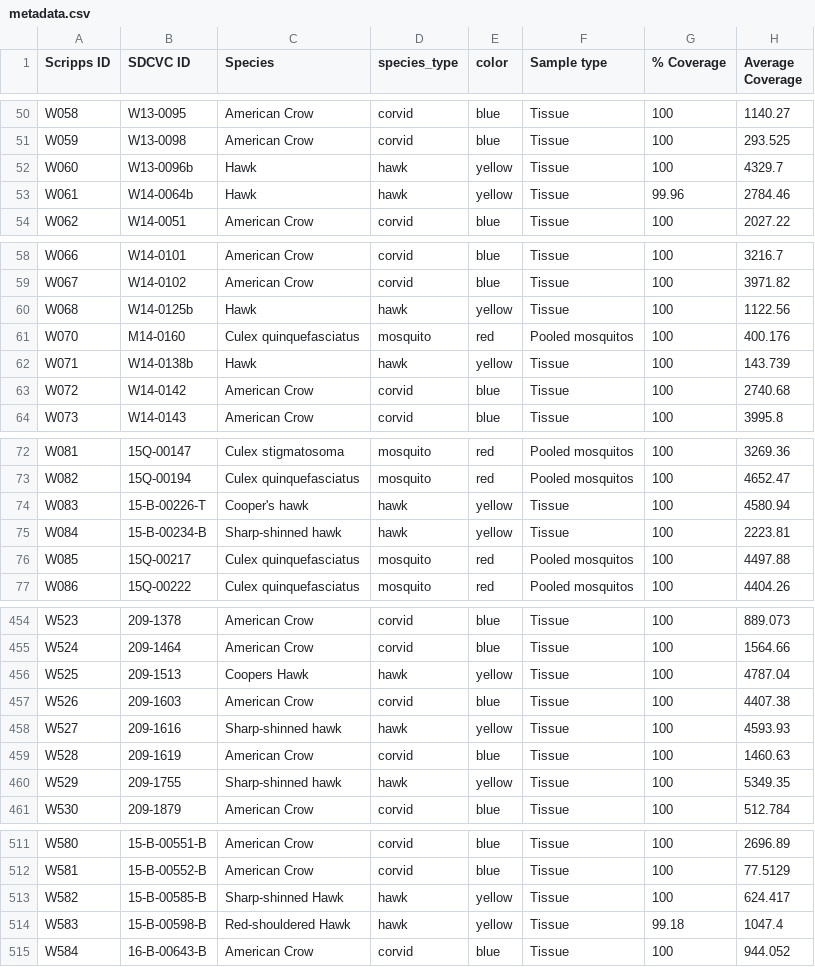
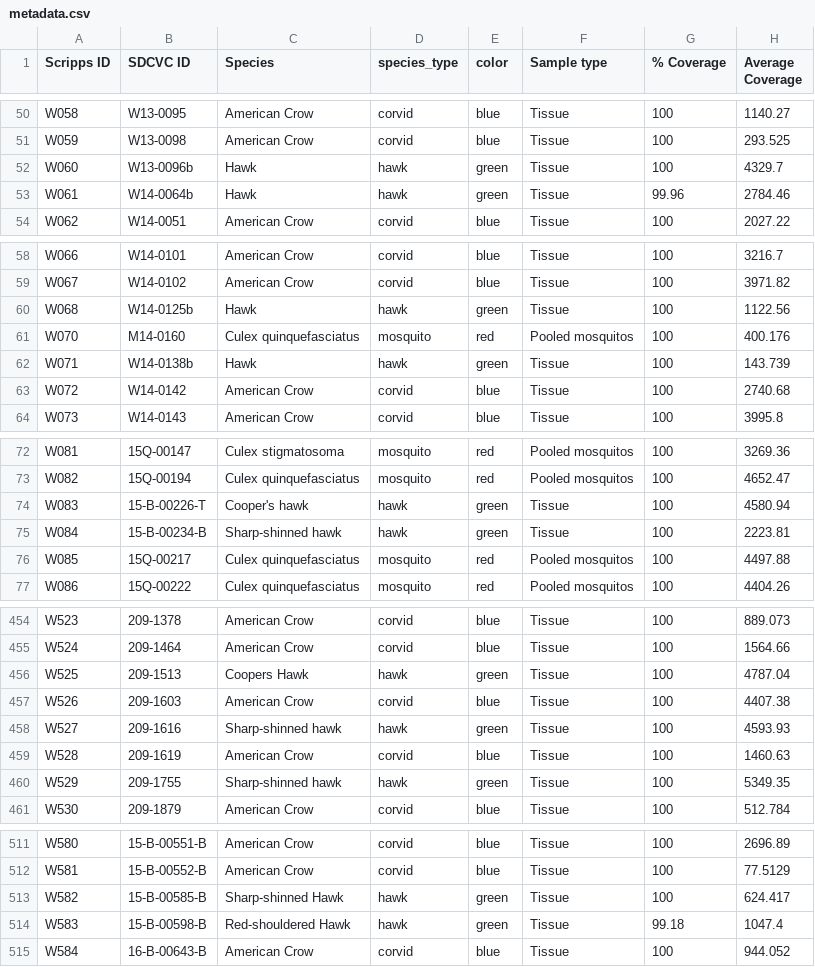
Before and after one commit to aeriel-belk/NSCI535-westnile-omics, a CSV file: metadata/metadata.csv, drawn as a sheet; only a part is shown, gaps mark what is left out; the diff covers the shown part only; the diff names each change by its address in the sheet, - before the commit and + after, or states it on an @@ line.

```diff
--- a/metadata/metadata.csv
+++ b/metadata/metadata.csv
-E52:E53 (color): yellow
+E52:E53 (color): green
-E60 (color): yellow
+E60 (color): green
-E62 (color): yellow
+E62 (color): green
-E74:E75 (color): yellow
+E74:E75 (color): green
-E456 (color): yellow
+E456 (color): green
-E458 (color): yellow
+E458 (color): green
-E460 (color): yellow
+E460 (color): green
-E513:E514 (color): yellow
+E513:E514 (color): green
```
Also changed, not shown: 16 edited cells elsewhere in this file, 2 other files.
